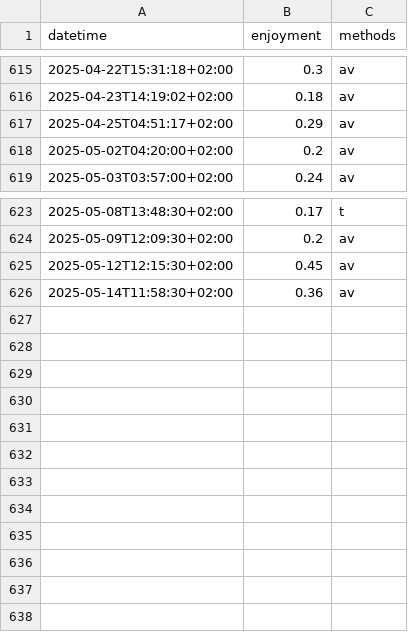
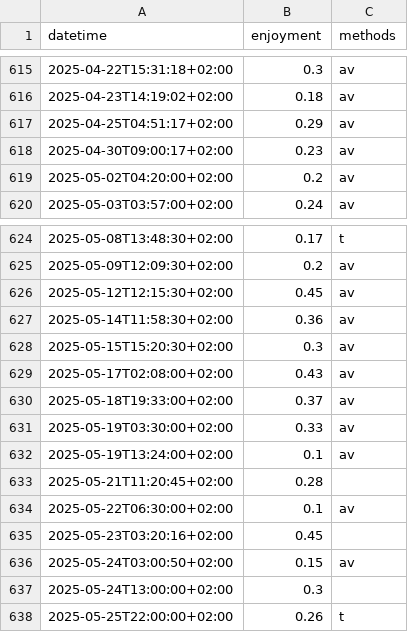
Before and after one commit to niplav/site, a CSV file: data/masturbations.csv, drawn as a sheet; only a part is shown, gaps mark what is left out; the diff names each change by its address in the sheet, - before the commit and + after, or states it on an @@ line.

```diff
--- a/data/masturbations.csv
+++ b/data/masturbations.csv
+row 618: 2025-04-30T09:00:17+02:00 | 0.23 | av
+row 628: 2025-05-15T15:20:30+02:00 | 0.3 | av
+row 629: 2025-05-17T02:08:00+02:00 | 0.43 | av
+row 630: 2025-05-18T19:33:00+02:00 | 0.37 | av
+row 631: 2025-05-19T03:30:00+02:00 | 0.33 | av
+row 632: 2025-05-19T13:24:00+02:00 | 0.1 | av
+row 633: 2025-05-21T11:20:45+02:00 | 0.28
+row 634: 2025-05-22T06:30:00+02:00 | 0.1 | av
+row 635: 2025-05-23T03:20:16+02:00 | 0.45
+row 636: 2025-05-24T03:00:50+02:00 | 0.15 | av
+row 637: 2025-05-24T13:00:00+02:00 | 0.3
+row 638: 2025-05-25T22:00:00+02:00 | 0.26 | t
```
Also changed, not shown: data/light.csv, data/substances.csv, 4 other files.
